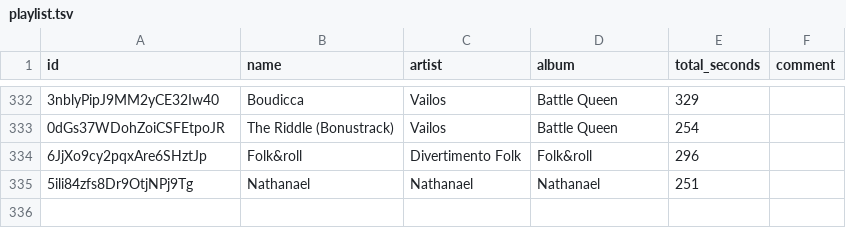
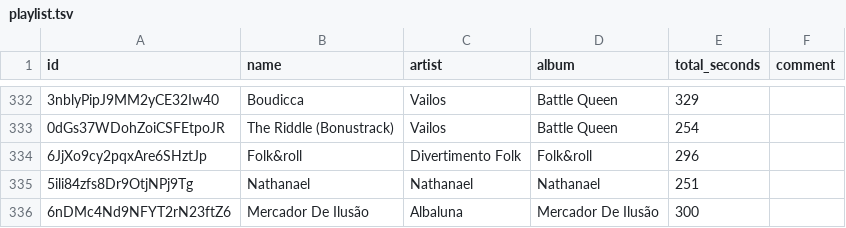
Before and after one commit to David-Lor/HurdyGurdy-Rock-Metal-Spotify-Playlist, a TSV file: playlist.tsv, drawn as a sheet; only a part is shown, gaps mark what is left out.

Commit message:
Update playlist from Spotify

```diff
--- a/playlist.tsv
+++ b/playlist.tsv
@@ -335 +335,2 @@ id	name	artist	album	total_seconds	comment
 5ili84zfs8Dr9OtjNPj9Tg	Nathanael	Nathanael	Nathanael	251	
+6nDMc4Nd9NFYT2rN23ftZ6	Mercador De Ilusão	Albaluna	Mercador De Ilusão	300	
```
